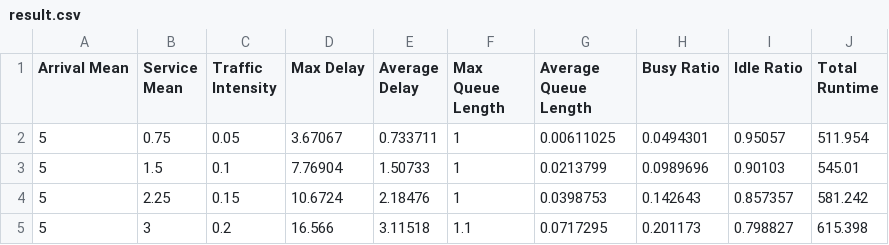
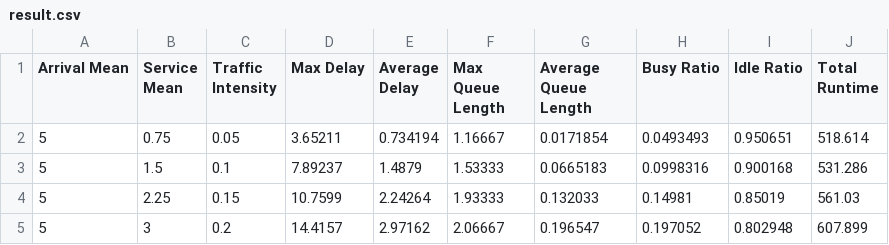
Before and after one commit to ir-rafio/Simulation-and-Modeling-Lab, a CSV file: Multi Server Queueing System 2/result.csv, drawn as a sheet; only a part is shown; the diff covers the shown part only.

```diff
--- a/Multi Server Queueing System 2/result.csv
+++ b/Multi Server Queueing System 2/result.csv
@@ -1,5 +1,5 @@
 Arrival Mean,Service Mean,Traffic Intensity,Max Delay,Average Delay,Max Queue Length,Average Queue Length,Busy Ratio,Idle Ratio,Total Runtime
-5,0.75,0.05,3.67067,0.733711,1,0.00611025,0.0494301,0.95057,511.954
-5,1.5,0.1,7.76904,1.50733,1,0.0213799,0.0989696,0.90103,545.01
-5,2.25,0.15,10.6724,2.18476,1,0.0398753,0.142643,0.857357,581.242
-5,3,0.2,16.566,3.11518,1.1,0.0717295,0.201173,0.798827,615.398
+5,0.75,0.05,3.65211,0.734194,1.16667,0.0171854,0.0493493,0.950651,518.614
+5,1.5,0.1,7.89237,1.4879,1.53333,0.0665183,0.0998316,0.900168,531.286
+5,2.25,0.15,10.7599,2.24264,1.93333,0.132033,0.14981,0.85019,561.03
+5,3,0.2,14.4157,2.97162,2.06667,0.196547,0.197052,0.802948,607.899
```
Also changed, not shown: 105 edited cells elsewhere in this file, Multi Server Queueing System 3/result.csv, 8 other files.
